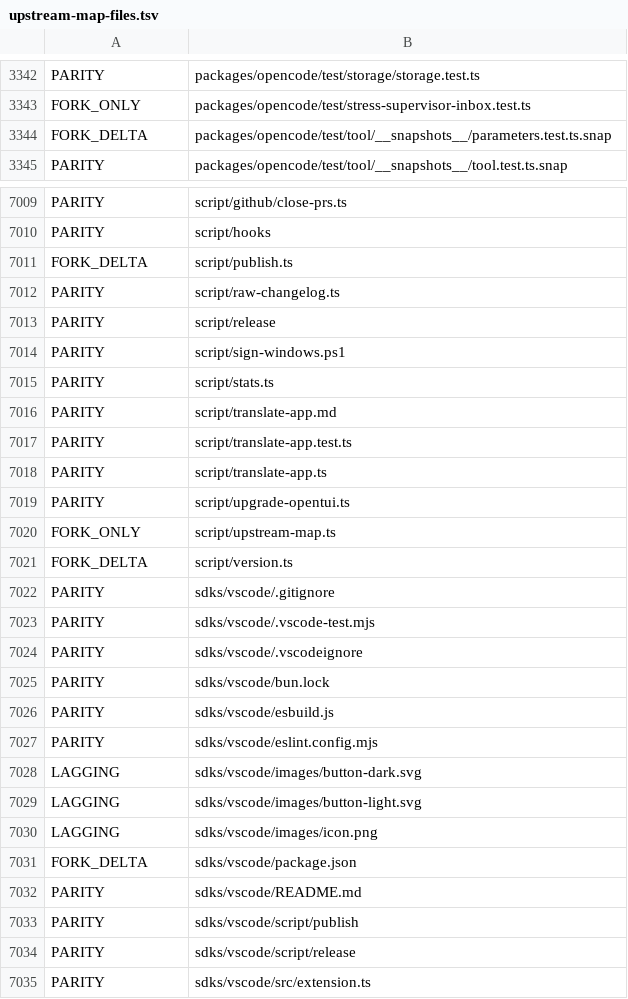
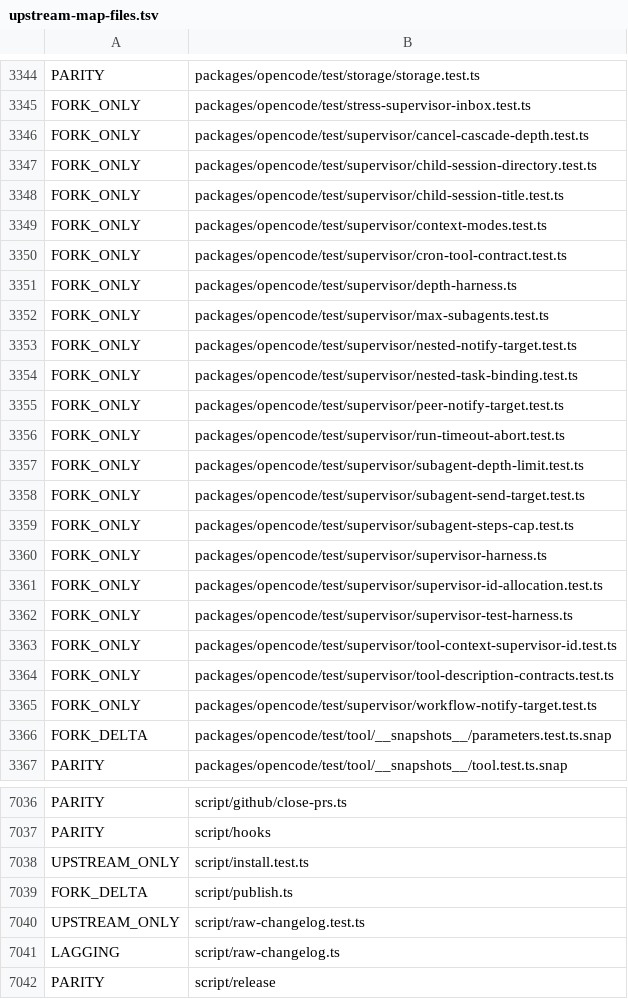
Before and after one commit to siliconstencil/hordecode, a TSV file: docs/upstream-map-files.tsv, drawn as a sheet; only a part is shown, gaps mark what is left out; the shorter side is filled out with more unchanged rows; the diff covers the shown part only.

Commit message:
docs: record opencode v1.19.3 as the parity base, add the roadmap and regenerate the map
ROADMAP.md states the upstream tracking policy: every opencode 1.x release is ported before the next Hordecode release; the 2.x line is followed for reference. The ownership map is regenerated against v1.19.3.

```diff
--- a/docs/upstream-map-files.tsv
+++ b/docs/upstream-map-files.tsv
@@ -3343,2 +3345,22 @@ PARITY	packages/opencode/test/storage/storage.test.ts
 FORK_ONLY	packages/opencode/test/stress-supervisor-inbox.test.ts
+FORK_ONLY	packages/opencode/test/supervisor/cancel-cascade-depth.test.ts
+FORK_ONLY	packages/opencode/test/supervisor/child-session-directory.test.ts
+FORK_ONLY	packages/opencode/test/supervisor/child-session-title.test.ts
+FORK_ONLY	packages/opencode/test/supervisor/context-modes.test.ts
+FORK_ONLY	packages/opencode/test/supervisor/cron-tool-contract.test.ts
+FORK_ONLY	packages/opencode/test/supervisor/depth-harness.ts
+FORK_ONLY	packages/opencode/test/supervisor/max-subagents.test.ts
+FORK_ONLY	packages/opencode/test/supervisor/nested-notify-target.test.ts
+FORK_ONLY	packages/opencode/test/supervisor/nested-task-binding.test.ts
+FORK_ONLY	packages/opencode/test/supervisor/peer-notify-target.test.ts
+FORK_ONLY	packages/opencode/test/supervisor/run-timeout-abort.test.ts
+FORK_ONLY	packages/opencode/test/supervisor/subagent-depth-limit.test.ts
+FORK_ONLY	packages/opencode/test/supervisor/subagent-send-target.test.ts
+FORK_ONLY	packages/opencode/test/supervisor/subagent-steps-cap.test.ts
+FORK_ONLY	packages/opencode/test/supervisor/supervisor-harness.ts
+FORK_ONLY	packages/opencode/test/supervisor/supervisor-id-allocation.test.ts
+FORK_ONLY	packages/opencode/test/supervisor/supervisor-test-harness.ts
+FORK_ONLY	packages/opencode/test/supervisor/tool-context-supervisor-id.test.ts
+FORK_ONLY	packages/opencode/test/supervisor/tool-description-contracts.test.ts
+FORK_ONLY	packages/opencode/test/supervisor/workflow-notify-target.test.ts
 FORK_DELTA	packages/opencode/test/tool/__snapshots__/parameters.test.ts.snap
@@ -7010,4 +7037,6 @@ PARITY	script/github/close-prs.ts
 PARITY	script/hooks
+UPSTREAM_ONLY	script/install.test.ts
 FORK_DELTA	script/publish.ts
-PARITY	script/raw-changelog.ts
+UPSTREAM_ONLY	script/raw-changelog.test.ts
+LAGGING	script/raw-changelog.ts
 PARITY	script/release
```
Also changed, not shown: 9 added rows, 2 removed rows and 3 edited cells elsewhere in this file, 5 other files.
